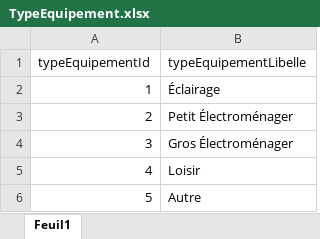
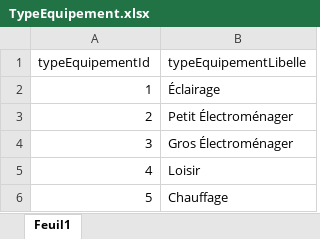
Before and after one commit to doriangilbert/MaisonEconome, an Excel workbook: data_csv/TypeEquipement.xlsx, sheet Feuil1, drawn as a sheet; values as stored, in another font and other column widths than the file's, no borders; the diff names each change by its address in the sheet, - before the commit and + after, or states it on an @@ line.

```diff
--- a/data_csv/TypeEquipement.xlsx (sheet Feuil1)
+++ b/data_csv/TypeEquipement.xlsx (sheet Feuil1)
-B6 (typeEquipementLibelle): Autre
+B6 (typeEquipementLibelle): Chauffage
```
Also changed, not shown: data_csv/Equipement.xlsx, data_csv/Ressource.xlsx, 3 other files.
